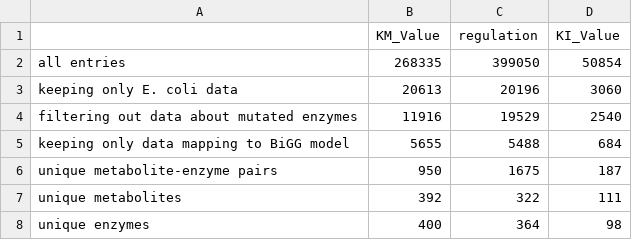
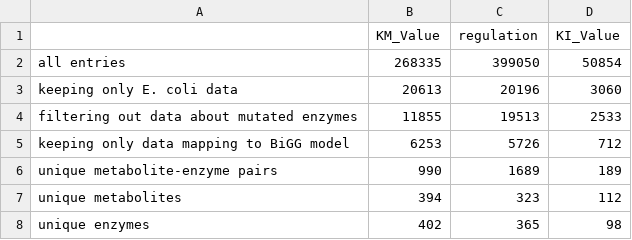
Before and after one commit to eladnoor/small-molecule-regulation, a CSV file: res/statistics.csv, drawn as a sheet.

```diff
--- a/res/statistics.csv
+++ b/res/statistics.csv
@@ -3,6 +3,6 @@ all entries,268335,399050,50854
 keeping only E. coli data,20613,20196,3060
-filtering out data about mutated enzymes,11916,19529,2540
-keeping only data mapping to BiGG model,5655,5488,684
-unique metabolite-enzyme pairs,950,1675,187
-unique metabolites,392,322,111
-unique enzymes,400,364,98
+filtering out data about mutated enzymes,11855,19513,2533
+keeping only data mapping to BiGG model,6253,5726,712
+unique metabolite-enzyme pairs,990,1689,189
+unique metabolites,394,323,112
+unique enzymes,402,365,98
```
Also changed, not shown: cache/ecoli_thermodynamics.csv, cache/iJO1366_SMRN_dist.csv, 8 other files.
